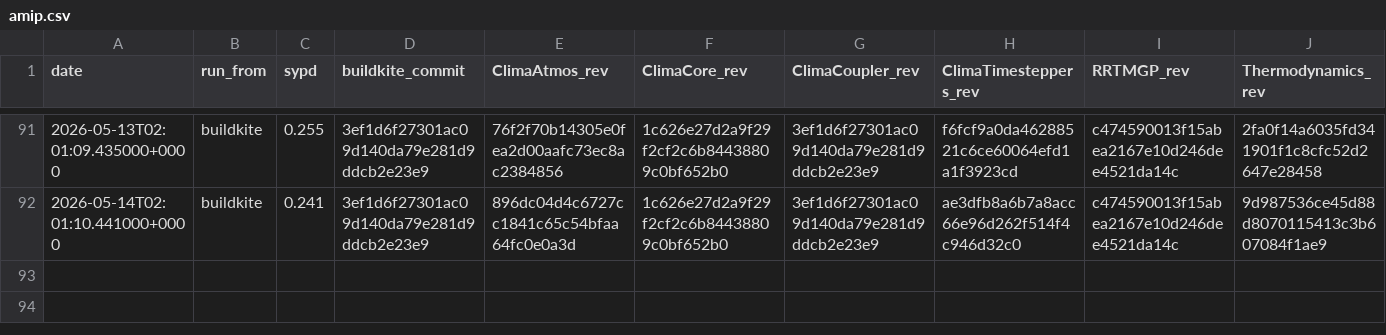
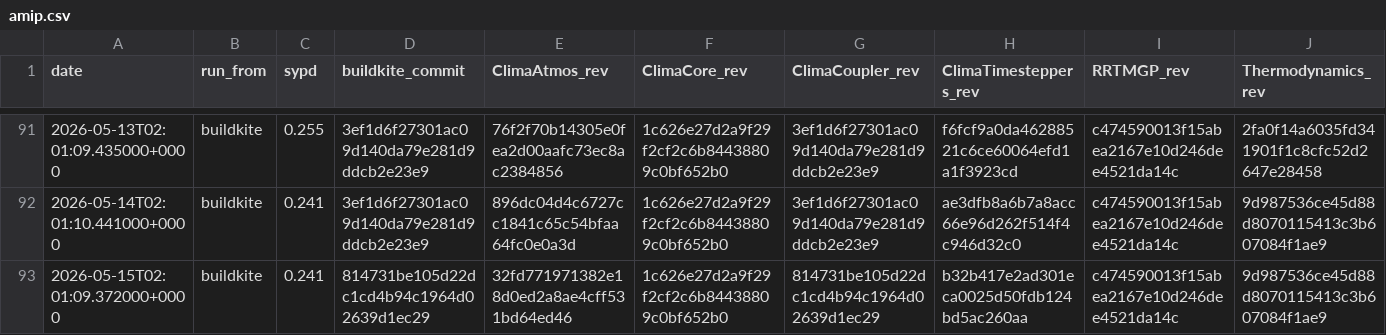
Before and after one commit to petebachant/clima-perf, a CSV file: results/amip.csv, drawn as a sheet; only a part is shown, gaps mark what is left out; rows hold the shown columns only; the diff names each change by its address in the sheet, - before the commit and + after, or states it on an @@ line.

```diff
--- a/results/amip.csv
+++ b/results/amip.csv
+row 93: 2026-05-15T02:01:09.372000+0000 | buildkite | 0.241 | 814731be105d22dc1cd4b94c1964d02639d1ec29 | 32fd771971382e18d0ed2a8ae4cff531bd64ed46 | 1c626e27d2a9f29f2cf2c6b84438809c0bf652b0 | 814731be105d22dc1cd4b94c1964d02639d1ec29 | b32b417e2ad301eca0025d50fdb124bd5ac260aa | c474590013f15abea2167e10d246dee4521da14c | 9d987536ce45d88d8070115413c3b607084f1ae9
```
Also changed, not shown: 11 other files.
